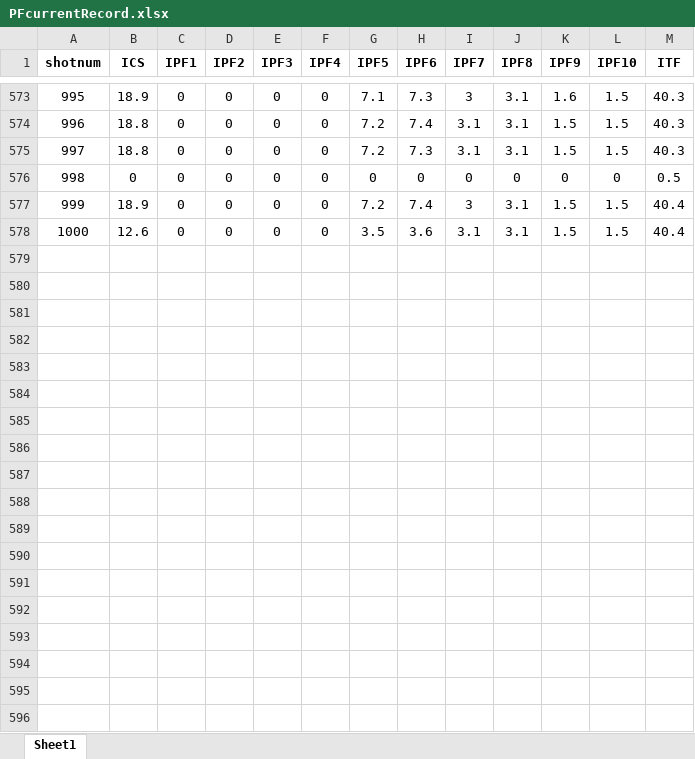
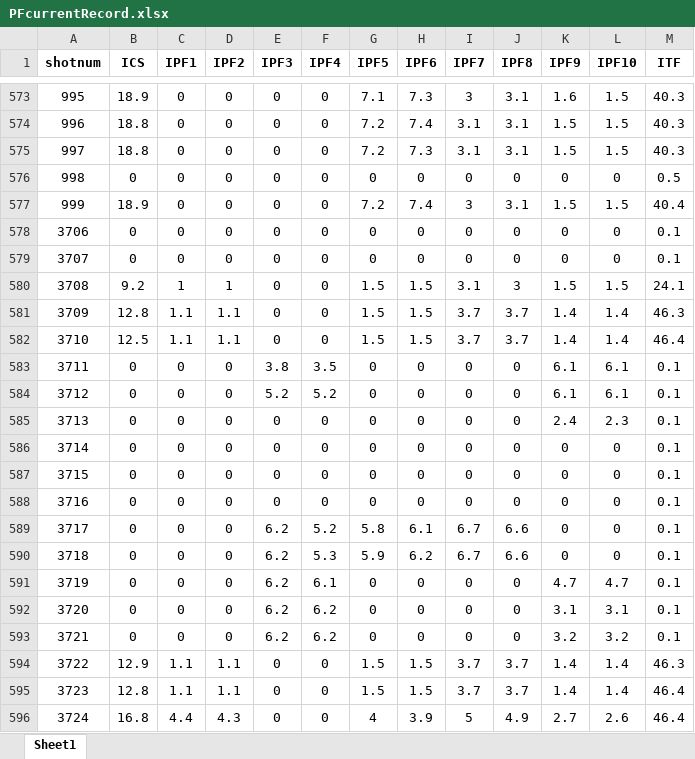
Before and after one commit to guodong0605/exl50u, an Excel workbook: diagnostics/emd/data/PFcurrentRecord.xlsx, sheet Sheet1, drawn as a sheet; only a part is shown, gaps mark what is left out; values as stored, in another font and other column widths than the file's, no borders; removed rows and columns are numbered as before the commit, all else as after; the diff covers the shown part only; the diff names each change by its address in the sheet, - before the commit and + after, or states it on an @@ line.

```diff
--- a/diagnostics/emd/data/PFcurrentRecord.xlsx (sheet Sheet1)
+++ b/diagnostics/emd/data/PFcurrentRecord.xlsx (sheet Sheet1)
-row 578: 1000 | 12.6 | 0 | 0 | 0 | 0 | 3.5 | 3.6 | 3.1 | 3.1 | 1.5 | 1.5 | 40.4
+row 578: 3706 | 0 | 0 | 0 | 0 | 0 | 0 | 0 | 0 | 0 | 0 | 0 | 0.1
+row 579: 3707 | 0 | 0 | 0 | 0 | 0 | 0 | 0 | 0 | 0 | 0 | 0 | 0.1
+row 580: 3708 | 9.2 | 1 | 1 | 0 | 0 | 1.5 | 1.5 | 3.1 | 3 | 1.5 | 1.5 | 24.1
+row 581: 3709 | 12.8 | 1.1 | 1.1 | 0 | 0 | 1.5 | 1.5 | 3.7 | 3.7 | 1.4 | 1.4 | 46.3
+row 582: 3710 | 12.5 | 1.1 | 1.1 | 0 | 0 | 1.5 | 1.5 | 3.7 | 3.7 | 1.4 | 1.4 | 46.4
+row 583: 3711 | 0 | 0 | 0 | 3.8 | 3.5 | 0 | 0 | 0 | 0 | 6.1 | 6.1 | 0.1
+row 584: 3712 | 0 | 0 | 0 | 5.2 | 5.2 | 0 | 0 | 0 | 0 | 6.1 | 6.1 | 0.1
+row 585: 3713 | 0 | 0 | 0 | 0 | 0 | 0 | 0 | 0 | 0 | 2.4 | 2.3 | 0.1
+row 586: 3714 | 0 | 0 | 0 | 0 | 0 | 0 | 0 | 0 | 0 | 0 | 0 | 0.1
+row 587: 3715 | 0 | 0 | 0 | 0 | 0 | 0 | 0 | 0 | 0 | 0 | 0 | 0.1
+row 588: 3716 | 0 | 0 | 0 | 0 | 0 | 0 | 0 | 0 | 0 | 0 | 0 | 0.1
+row 589: 3717 | 0 | 0 | 0 | 6.2 | 5.2 | 5.8 | 6.1 | 6.7 | 6.6 | 0 | 0 | 0.1
+row 590: 3718 | 0 | 0 | 0 | 6.2 | 5.3 | 5.9 | 6.2 | 6.7 | 6.6 | 0 | 0 | 0.1
+row 591: 3719 | 0 | 0 | 0 | 6.2 | 6.1 | 0 | 0 | 0 | 0 | 4.7 | 4.7 | 0.1
+row 592: 3720 | 0 | 0 | 0 | 6.2 | 6.2 | 0 | 0 | 0 | 0 | 3.1 | 3.1 | 0.1
+row 593: 3721 | 0 | 0 | 0 | 6.2 | 6.2 | 0 | 0 | 0 | 0 | 3.2 | 3.2 | 0.1
+row 594: 3722 | 12.9 | 1.1 | 1.1 | 0 | 0 | 1.5 | 1.5 | 3.7 | 3.7 | 1.4 | 1.4 | 46.3
+row 595: 3723 | 12.8 | 1.1 | 1.1 | 0 | 0 | 1.5 | 1.5 | 3.7 | 3.7 | 1.4 | 1.4 | 46.4
+row 596: 3724 | 16.8 | 4.4 | 4.3 | 0 | 0 | 4 | 3.9 | 5 | 4.9 | 2.7 | 2.6 | 46.4
```
Also changed, not shown: 64 added rows elsewhere in this sheet, diagnostics/emd/data/EXL50UProbeFluxLoop.xlsx, 14 other files.
